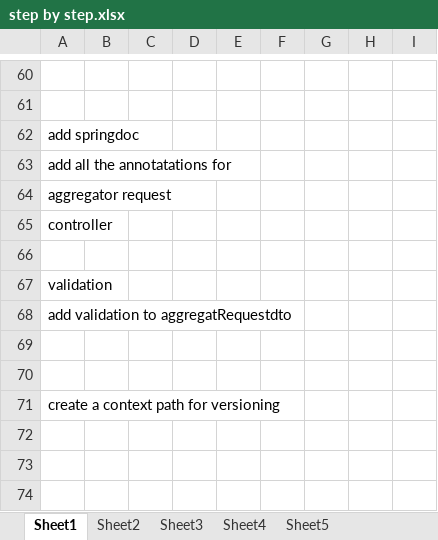
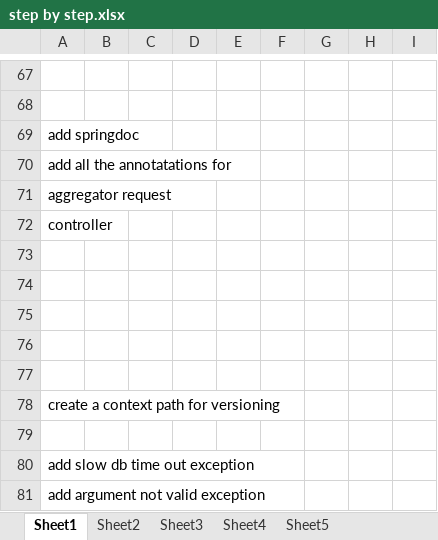
Before and after one commit to kausgang/NJDPB_API, an Excel workbook: step by step.xlsx, sheet Sheet1, drawn as a sheet; only a part is shown, gaps mark what is left out; values as stored, in another font and other column widths than the file's, no borders; addresses are those after the commit; the diff covers the shown part only; the diff names each change by its address in the sheet, - before the commit and + after, or states it on an @@ line.

Commit message:
validation

```diff
--- a/step by step.xlsx (sheet Sheet1)
+++ b/step by step.xlsx (sheet Sheet1)
-A74: validation
+A74: (empty)
-A75: add validation to aggregatRequestdto
+A75: (empty)
+row 79: (empty)
+row 80: add slow db time out exception
+row 81: add argument not valid exception
```
Also changed, not shown: 16 added rows, 9 removed rows, 6 edited cells and cell formats elsewhere in this sheet, 18 other files.
